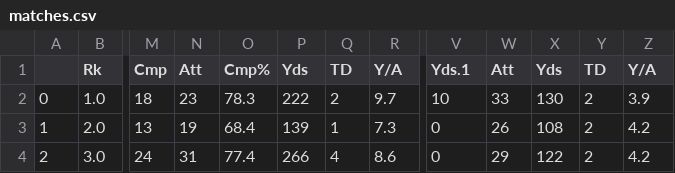
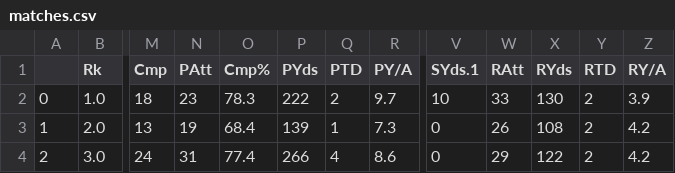
Before and after one commit to siddsaran/nfl-match-predictor, a CSV file: matches.csv, drawn as a sheet; only a part is shown, gaps mark what is left out; the diff names each change by its address in the sheet, - before the commit and + after, or states it on an @@ line.

```diff
--- a/matches.csv
+++ b/matches.csv
-N1: Att
+N1: PAtt
-P1: Yds
+P1: PYds
-Q1: TD
+Q1: PTD
-R1: Y/A
+R1: PY/A
-V1: Yds.1
+V1: SYds.1
-W1: Att
+W1: RAtt
-X1: Yds
+X1: RYds
-Y1: TD
+Y1: RTD
-Z1: Y/A
+Z1: RY/A
```
Also changed, not shown: 1 other file.
